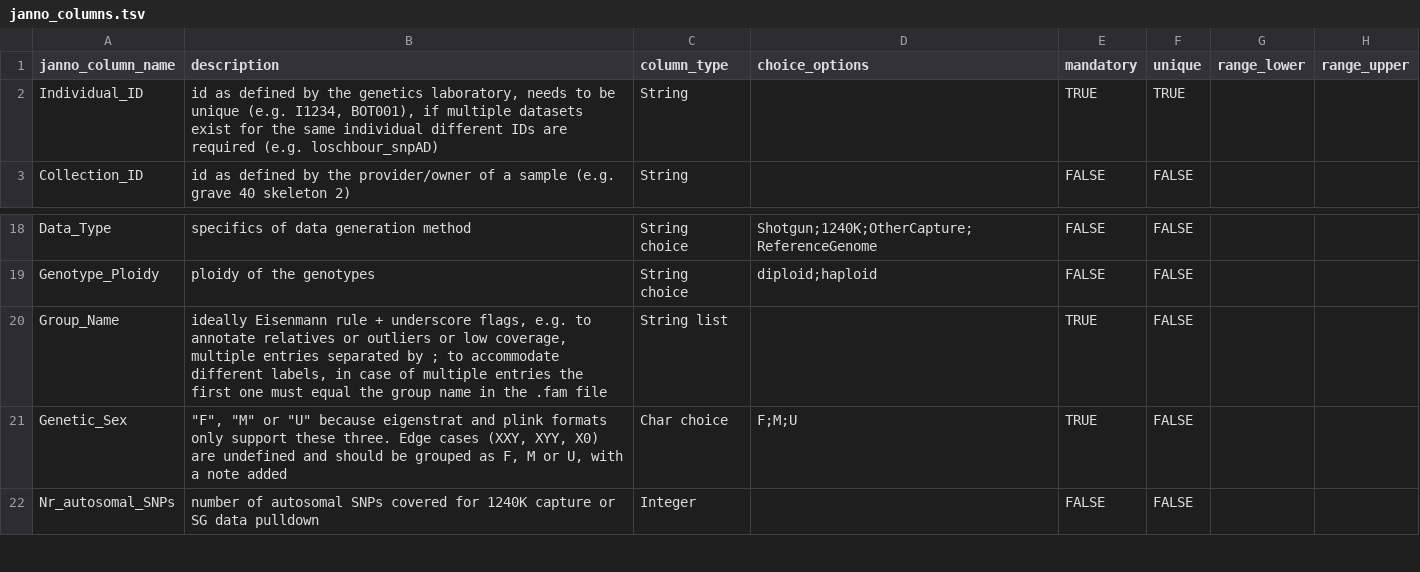
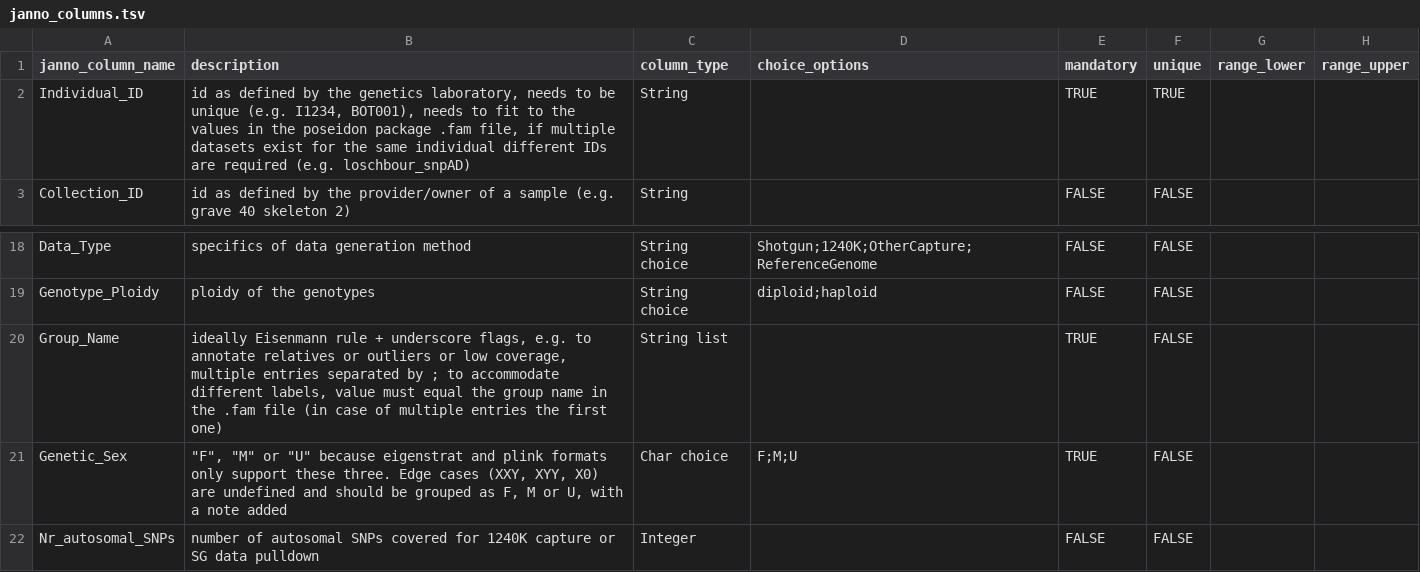
Before and after one commit to poseidon-framework/poseidon-schema, a TSV file: janno_columns.tsv, drawn as a sheet; only a part is shown, gaps mark what is left out.

Commit message:
more specific definition of relationship between .janno and .fam files

```diff
--- a/janno_columns.tsv
+++ b/janno_columns.tsv
@@ -1,3 +1,3 @@
 janno_column_name	description	column_type	choice_options	mandatory	unique	range_lower	range_upper
-Individual_ID	id as defined by the genetics laboratory, needs to be unique (e.g. I1234, BOT001), if multiple datasets exist for the same individual different IDs are required (e.g. loschbour_snpAD)	String		TRUE	TRUE		
+Individual_ID	id as defined by the genetics laboratory, needs to be unique (e.g. I1234, BOT001), needs to fit to the values in the poseidon package .fam file, if multiple datasets exist for the same individual different IDs are required (e.g. loschbour_snpAD)	String		TRUE	TRUE		
 Collection_ID	id as defined by the provider/owner of a sample (e.g. grave 40 skeleton 2)	String		FALSE	FALSE		
@@ -19,3 +19,3 @@ Data_Type	specifics of data generation method	String choice	Shotgun;1240K;OtherC
 Genotype_Ploidy	ploidy of the genotypes	String choice	diploid;haploid	FALSE	FALSE		
-Group_Name	ideally Eisenmann rule + underscore flags, e.g. to annotate relatives or outliers or low coverage, multiple entries separated by ; to accommodate different labels, in case of multiple entries the first one must equal the group name in the .fam file	String list		TRUE	FALSE		
+Group_Name	ideally Eisenmann rule + underscore flags, e.g. to annotate relatives or outliers or low coverage, multiple entries separated by ; to accommodate different labels, value must equal the group name in the .fam file (in case of multiple entries the first one)	String list		TRUE	FALSE		
 Genetic_Sex	"""F"", ""M"" or ""U"" because eigenstrat and plink formats only support these three. Edge cases (XXY, XYY, X0) are undefined and should be grouped as F, M or U, with a note added"	Char choice	F;M;U	TRUE	FALSE		
```
Also changed, not shown: 1 other file.
